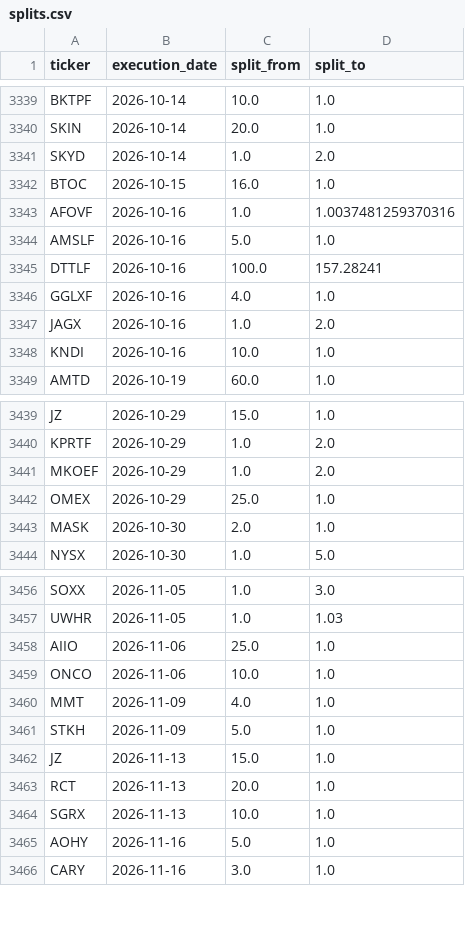
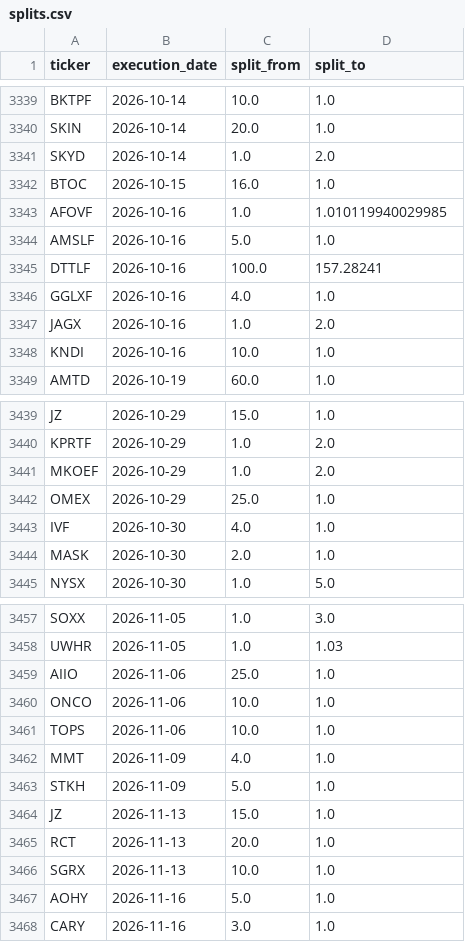
Before and after one commit to az123-stack/breadth-monitor, a CSV file: data/splits.csv, drawn as a sheet; only a part is shown, gaps mark what is left out.

```diff
--- a/data/splits.csv
+++ b/data/splits.csv
@@ -3342,3 +3342,3 @@ SKYD,2026-10-14,1.0,2.0
 BTOC,2026-10-15,16.0,1.0
-AFOVF,2026-10-16,1.0,1.0037481259370316
+AFOVF,2026-10-16,1.0,1.010119940029985
 AMSLF,2026-10-16,5.0,1.0
@@ -3442,2 +3442,3 @@ MKOEF,2026-10-29,1.0,2.0
 OMEX,2026-10-29,25.0,1.0
+IVF,2026-10-30,4.0,1.0
 MASK,2026-10-30,2.0,1.0
@@ -3459,2 +3460,3 @@ AIIO,2026-11-06,25.0,1.0
 ONCO,2026-11-06,10.0,1.0
+TOPS,2026-11-06,10.0,1.0
 MMT,2026-11-09,4.0,1.0
```
Also changed, not shown: 3 other files.
